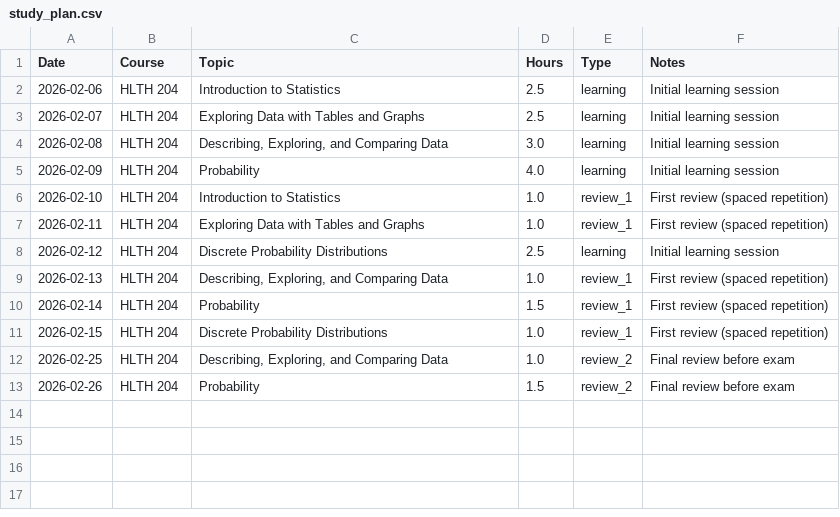
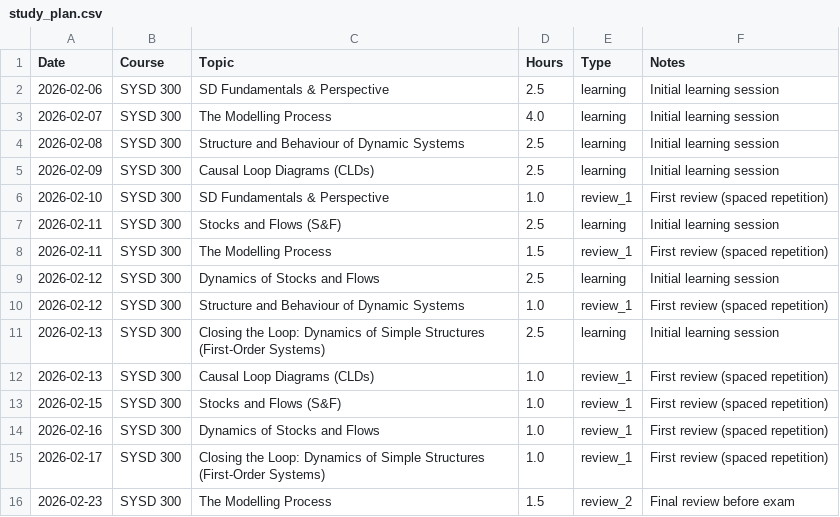
Before and after one commit to LucasHJin/bx-theory, a CSV file: study_plan.csv, drawn as a sheet.

```diff
--- a/study_plan.csv
+++ b/study_plan.csv
@@ -1,13 +1,16 @@
 Date,Course,Topic,Hours,Type,Notes
-2026-02-06,HLTH 204,Introduction to Statistics,2.5,learning,Initial learning session
-2026-02-07,HLTH 204,Exploring Data with Tables and Graphs,2.5,learning,Initial learning session
-2026-02-08,HLTH 204,"Describing, Exploring, and Comparing Data",3.0,learning,Initial learning session
-2026-02-09,HLTH 204,Probability,4.0,learning,Initial learning session
-2026-02-10,HLTH 204,Introduction to Statistics,1.0,review_1,First review (spaced repetition)
-2026-02-11,HLTH 204,Exploring Data with Tables and Graphs,1.0,review_1,First review (spaced repetition)
-2026-02-12,HLTH 204,Discrete Probability Distributions,2.5,learning,Initial learning session
-2026-02-13,HLTH 204,"Describing, Exploring, and Comparing Data",1.0,review_1,First review (spaced repetition)
-2026-02-14,HLTH 204,Probability,1.5,review_1,First review (spaced repetition)
-2026-02-15,HLTH 204,Discrete Probability Distributions,1.0,review_1,First review (spaced repetition)
-2026-02-25,HLTH 204,"Describing, Exploring, and Comparing Data",1.0,review_2,Final review before exam
-2026-02-26,HLTH 204,Probability,1.5,review_2,Final review before exam
+2026-02-06,SYSD 300,SD Fundamentals & Perspective,2.5,learning,Initial learning session
+2026-02-07,SYSD 300,The Modelling Process,4.0,learning,Initial learning session
+2026-02-08,SYSD 300,Structure and Behaviour of Dynamic Systems,2.5,learning,Initial learning session
+2026-02-09,SYSD 300,Causal Loop Diagrams (CLDs),2.5,learning,Initial learning session
+2026-02-10,SYSD 300,SD Fundamentals & Perspective,1.0,review_1,First review (spaced repetition)
+2026-02-11,SYSD 300,Stocks and Flows (S&F),2.5,learning,Initial learning session
+2026-02-11,SYSD 300,The Modelling Process,1.5,review_1,First review (spaced repetition)
+2026-02-12,SYSD 300,Dynamics of Stocks and Flows,2.5,learning,Initial learning session
+2026-02-12,SYSD 300,Structure and Behaviour of Dynamic Systems,1.0,review_1,First review (spaced repetition)
+2026-02-13,SYSD 300,Closing the Loop: Dynamics of Simple Structures (First-Order Systems),2.5,learning,Initial learning session
+2026-02-13,SYSD 300,Causal Loop Diagrams (CLDs),1.0,review_1,First review (spaced repetition)
+2026-02-15,SYSD 300,Stocks and Flows (S&F),1.0,review_1,First review (spaced repetition)
+2026-02-16,SYSD 300,Dynamics of Stocks and Flows,1.0,review_1,First review (spaced repetition)
+2026-02-17,SYSD 300,Closing the Loop: Dynamics of Simple Structures (First-Order Systems),1.0,review_1,First review (spaced repetition)
+2026-02-23,SYSD 300,The Modelling Process,1.5,review_2,Final review before exam
```
Also changed, not shown: 4 other files.
